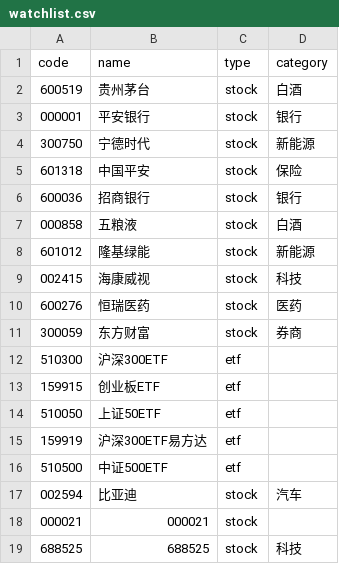
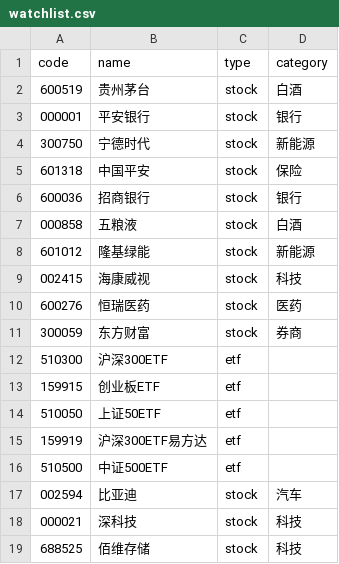
Before and after one commit to YuxuanWuCN/stock-dashboard, a CSV file: watchlist.csv, drawn as a sheet.

Commit message:
feat: auto-resolve stock names by code (000021->深科技 etc.)

```diff
--- a/watchlist.csv
+++ b/watchlist.csv
@@ -17,3 +17,3 @@
 002594,比亚迪,stock,汽车
-000021,000021,stock,
-688525,688525,stock,科技
+000021,深科技,stock,科技
+688525,佰维存储,stock,科技
```
Also changed, not shown: 1 other file.
